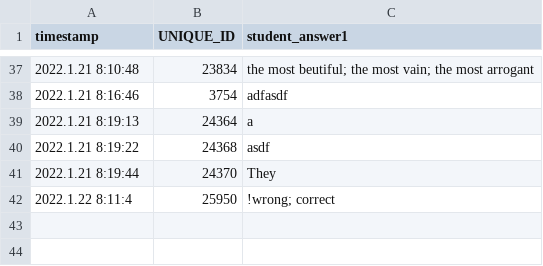
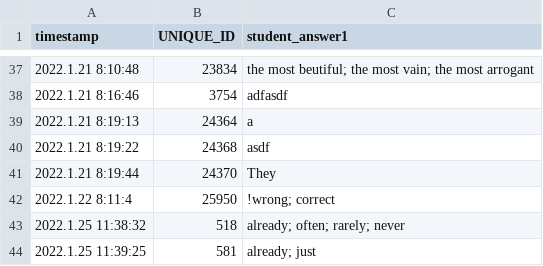
Before and after one commit to pleabargain/storyboard, a CSV file: question_tab/needs_attention.csv, drawn as a sheet; only a part is shown, gaps mark what is left out; the diff names each change by its address in the sheet, - before the commit and + after, or states it on an @@ line.

```diff
--- a/question_tab/needs_attention.csv
+++ b/question_tab/needs_attention.csv
+row 43: 2022.1.25 11:38:32 | 518 | already; often; rarely; never
+row 44: 2022.1.25 11:39:25 | 581 | already; just
```
Also changed, not shown: 9 other files.
